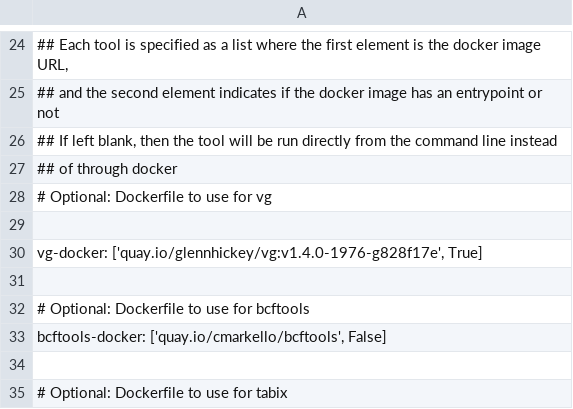
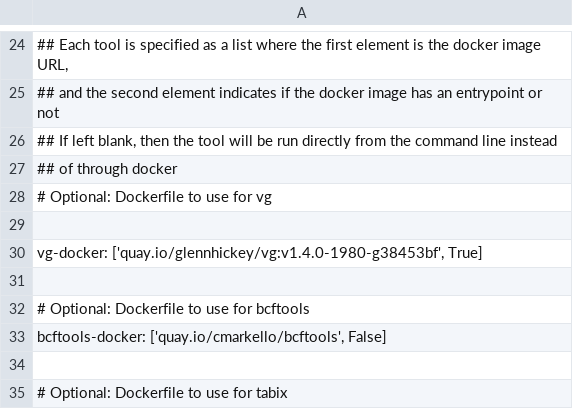
Before and after one commit to vgteam/toil-vg, a TSV file: config-toil-vg.tsv, drawn as a sheet; only a part is shown, gaps mark what is left out; the diff names each change by its address in the sheet, - before the commit and + after, or states it on an @@ line.

Commit message:
update docker image to one that contains portable rocksdb

```diff
--- a/config-toil-vg.tsv
+++ b/config-toil-vg.tsv
-A30: vg-docker: ['quay.io/glennhickey/vg:v1.4.0-1976-g828f17e', True]
+A30: vg-docker: ['quay.io/glennhickey/vg:v1.4.0-1980-g38453bf', True]
```
Also changed, not shown: 1 other file.
